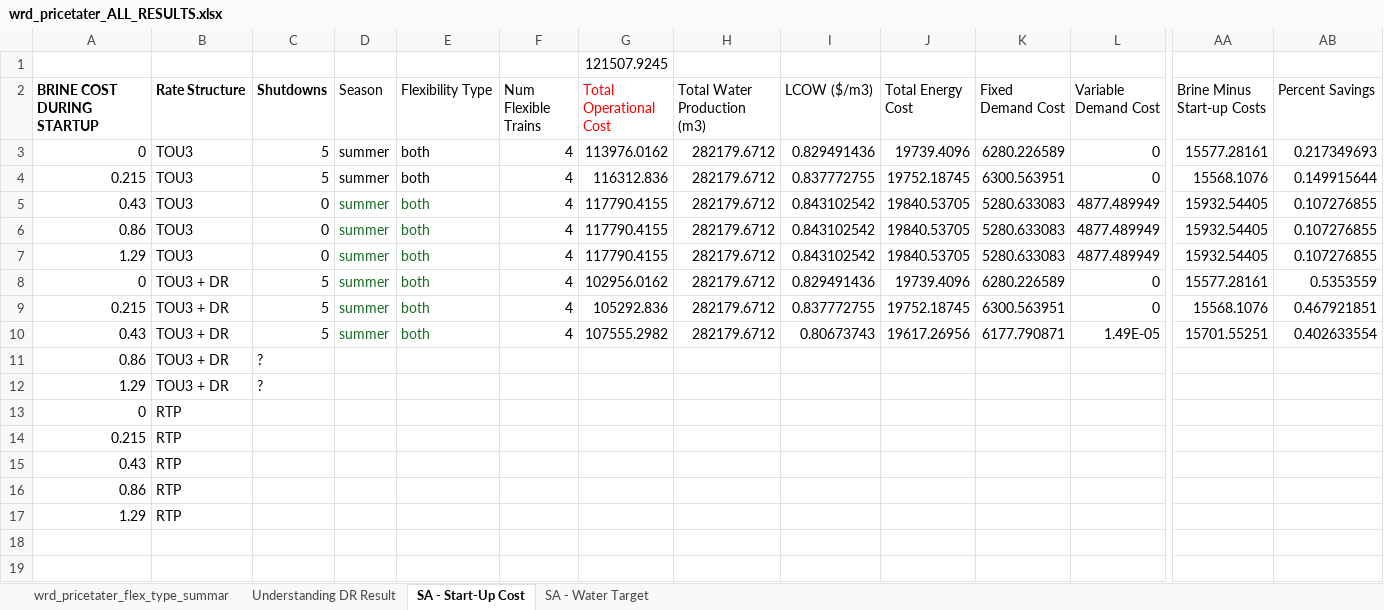
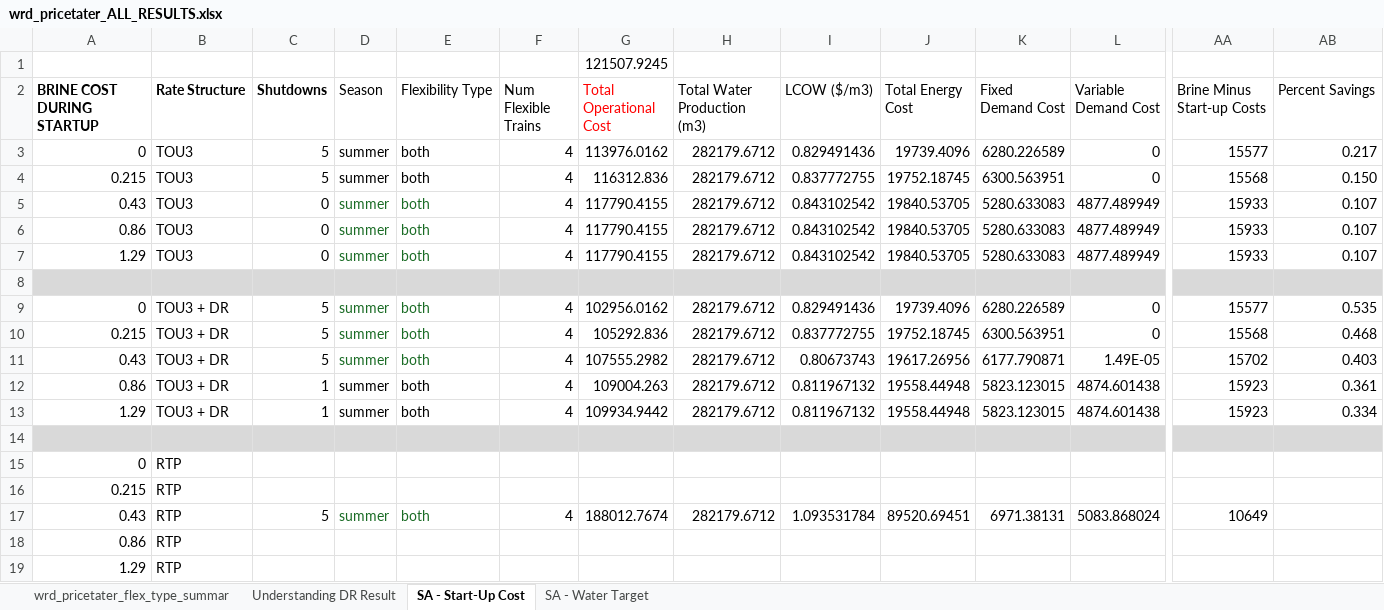
Before and after one commit to jakechurchi/watertap, an Excel workbook: tutorials/flex_ro/wrd_pricetater_ALL_RESULTS.xlsx, sheet SA - Start-Up Cost, drawn as a sheet; only a part is shown, gaps mark what is left out; values as stored, in another font and other column widths than the file's, no borders; removed rows and columns are numbered as before the commit, all else as after; rows hold the shown columns only; the diff covers the shown part only; the diff names each change by its address in the sheet, - before the commit and + after, or states it on an @@ line.

```diff
--- a/tutorials/flex_ro/wrd_pricetater_ALL_RESULTS.xlsx (sheet SA - Start-Up Cost)
+++ b/tutorials/flex_ro/wrd_pricetater_ALL_RESULTS.xlsx (sheet SA - Start-Up Cost)
-AA3 (Brine Minus Start-up Costs): 15577.28161
+AA3 (Brine Minus Start-up Costs): 15577
-AB3 (Percent Savings): 0.217349693
+AB3 (Percent Savings): 0.217
-AA4 (Brine Minus Start-up Costs): 15568.1076
+AA4 (Brine Minus Start-up Costs): 15568
-AB4 (Percent Savings): 0.149915644
+AB4 (Percent Savings): 0.150
-AA5:AA7 (Brine Minus Start-up Costs): 15932.54405
+AA5:AA7 (Brine Minus Start-up Costs): 15933
-AB5:AB7 (Percent Savings): 0.107276855
+AB5:AB7 (Percent Savings): 0.107
+row 8: (empty)
-AA9 (Brine Minus Start-up Costs): 15577.28161
+AA9 (Brine Minus Start-up Costs): 15577
-AB9 (Percent Savings): 0.5353559
+AB9 (Percent Savings): 0.535
-AA10 (Brine Minus Start-up Costs): 15568.1076
+AA10 (Brine Minus Start-up Costs): 15568
-AB10 (Percent Savings): 0.467921851
+AB10 (Percent Savings): 0.468
-AA11 (Brine Minus Start-up Costs): 15701.55251
+AA11 (Brine Minus Start-up Costs): 15702
-AB11 (Percent Savings): 0.402633554
+AB11 (Percent Savings): 0.403
-row 11: 0.86 | TOU3 + DR | ?
+row 12: 0.86 | TOU3 + DR | 1 | summer | both | 4 | 109004.263 | 282179.6712 | 0.811967132 | 19558.44948 | 5823.123015 | 4874.601438 | 15923 | 0.361
+row 13: 1.29 | TOU3 + DR | 1 | summer | both | 4 | 109934.9442 | 282179.6712 | 0.811967132 | 19558.44948 | 5823.123015 | 4874.601438 | 15923 | 0.334
-row 14: 1.29 | TOU3 + DR | ?
+row 14: (empty)
-A14:AB14 fill: none
+A14:AB14 fill: #D9D9D9
-row 15: 0.43 | RTP
+row 17: 0.43 | RTP | 5 | summer | both | 4 | 188012.7674 | 282179.6712 | 1.093531784 | 89520.69451 | 6971.38131 | 5083.868024 | 10649
```
Also changed, not shown: cell formats elsewhere in this sheet, sheet SA - Water Target, formulas that keep their value, tutorials/flex_ro/sweep results/water_targ_sweep_ALL_RESULTS.xlsx, 24 other files.
